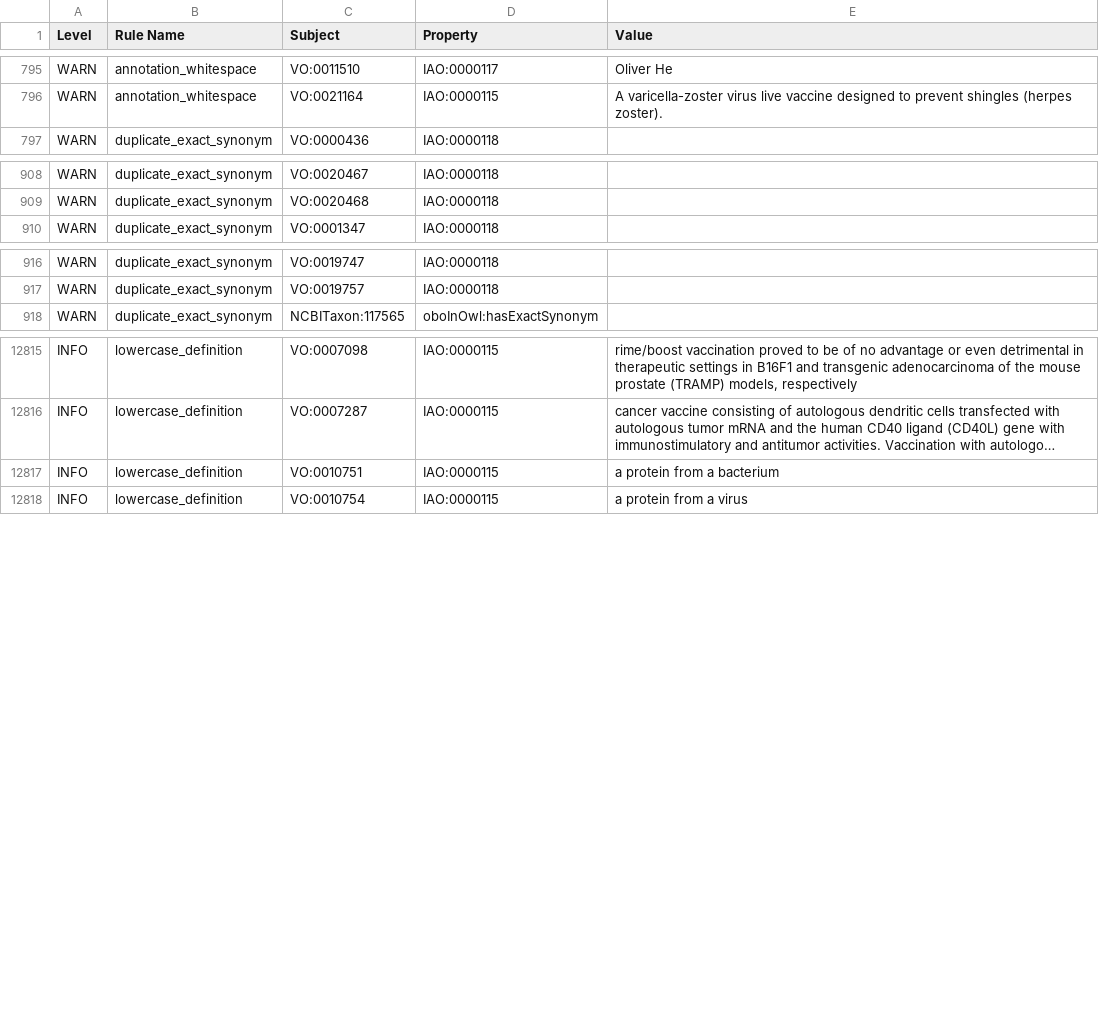
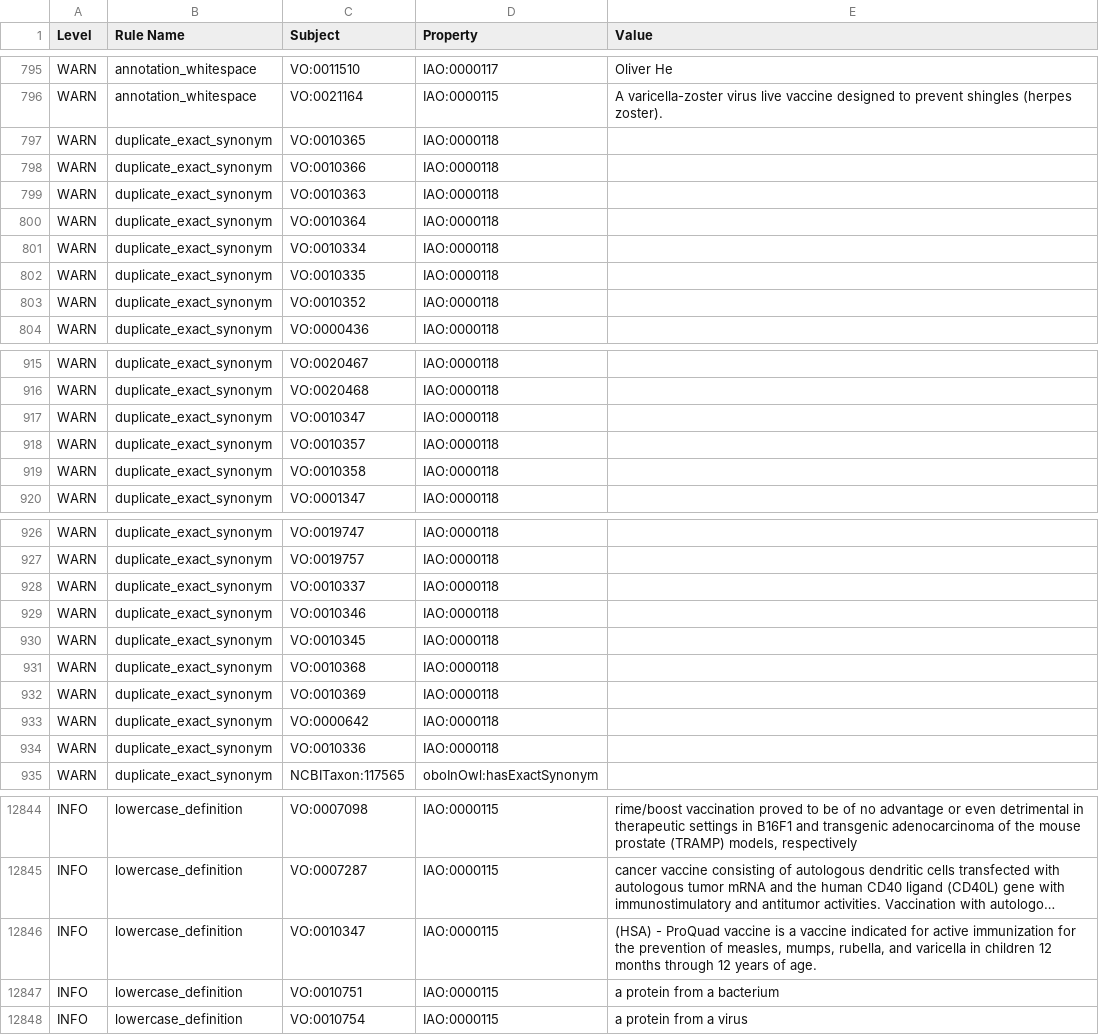
Before and after one commit to vaccineontology/VO, a TSV file: robot_report.tsv, drawn as a sheet; only a part is shown, gaps mark what is left out; long unchanged cells end in …; the diff covers the shown part only; the diff names each change by its address in the sheet, - before the commit and + after, or states it on an @@ line.

```diff
--- a/robot_report.tsv
+++ b/robot_report.tsv
+row 797: WARN | duplicate_exact_synonym | VO:0010365 | IAO:0000118
+row 798: WARN | duplicate_exact_synonym | VO:0010366 | IAO:0000118
+row 799: WARN | duplicate_exact_synonym | VO:0010363 | IAO:0000118
+row 800: WARN | duplicate_exact_synonym | VO:0010364 | IAO:0000118
+row 801: WARN | duplicate_exact_synonym | VO:0010334 | IAO:0000118
+row 802: WARN | duplicate_exact_synonym | VO:0010335 | IAO:0000118
+row 803: WARN | duplicate_exact_synonym | VO:0010352 | IAO:0000118
+row 917: WARN | duplicate_exact_synonym | VO:0010347 | IAO:0000118
+row 918: WARN | duplicate_exact_synonym | VO:0010357 | IAO:0000118
+row 919: WARN | duplicate_exact_synonym | VO:0010358 | IAO:0000118
+row 928: WARN | duplicate_exact_synonym | VO:0010337 | IAO:0000118
+row 929: WARN | duplicate_exact_synonym | VO:0010346 | IAO:0000118
+row 930: WARN | duplicate_exact_synonym | VO:0010345 | IAO:0000118
+row 931: WARN | duplicate_exact_synonym | VO:0010368 | IAO:0000118
+row 932: WARN | duplicate_exact_synonym | VO:0010369 | IAO:0000118
+row 933: WARN | duplicate_exact_synonym | VO:0000642 | IAO:0000118
+row 934: WARN | duplicate_exact_synonym | VO:0010336 | IAO:0000118
+row 12846: INFO | lowercase_definition | VO:0010347 | IAO:0000115 | (HSA) - ProQuad vaccine is a vaccine indicated for active immunization for the prevention of measles, mumps, rubella, and varicella in children 12 months through 12 years of age.
```
Also changed, not shown: 13 added rows, 1 removed row and 1 edited cell elsewhere in this file, 4 other files.
